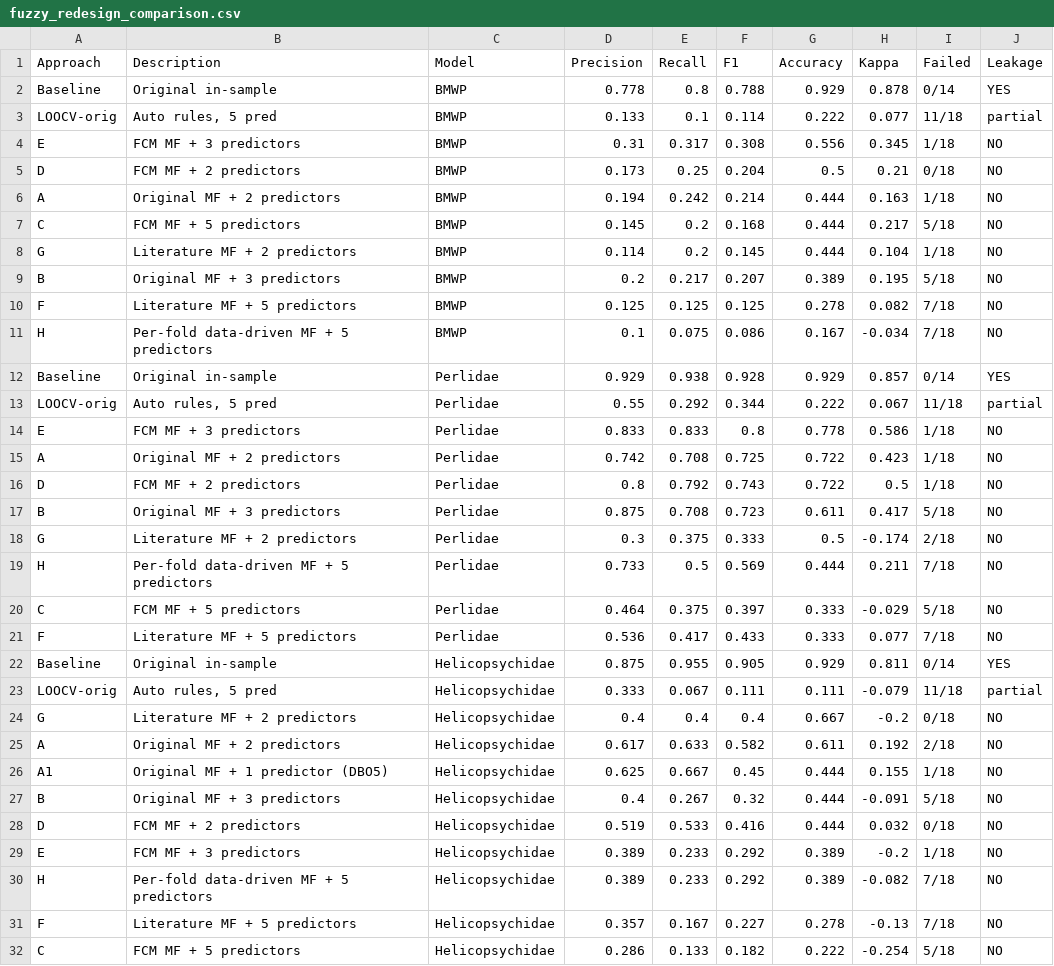
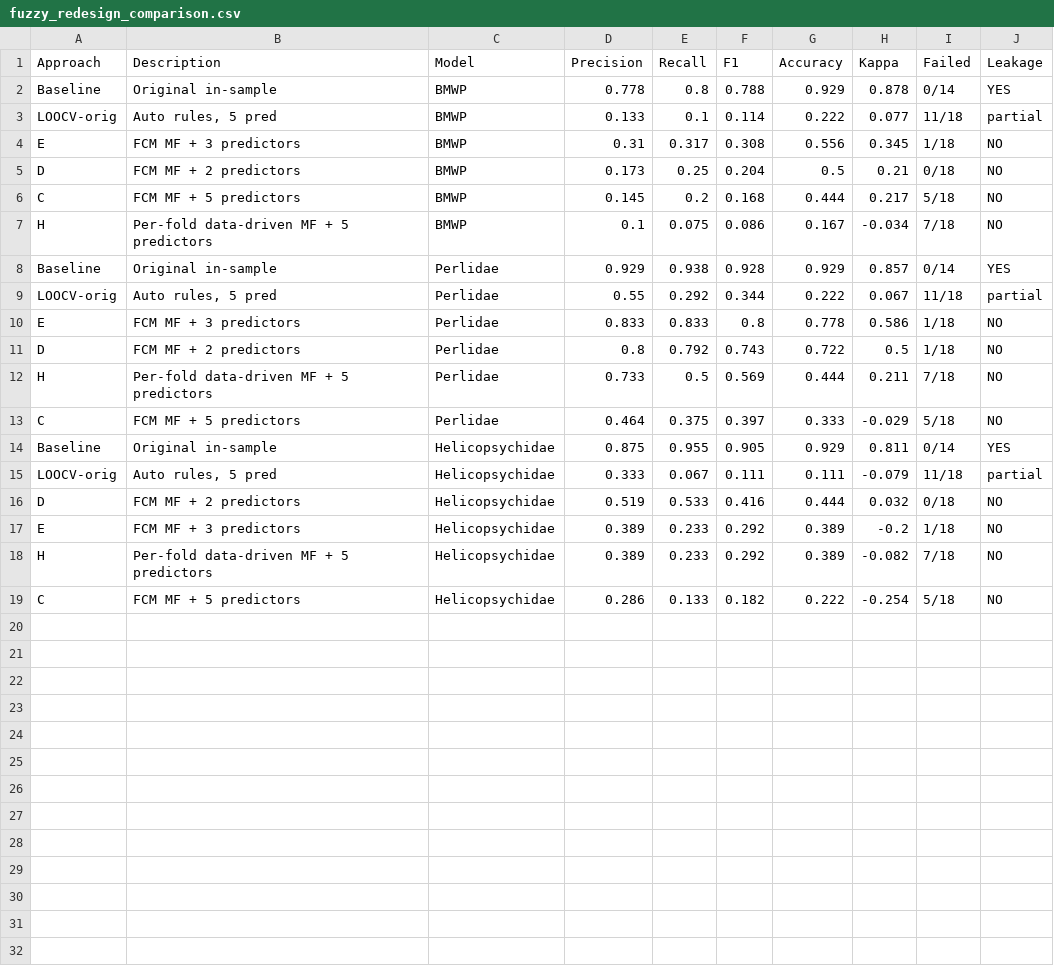
Before and after one commit to saulo1112/cali-river-biomonitoring, a CSV file: outputs/fuzzy_redesign_comparison.csv, drawn as a sheet; the diff names each change by its address in the sheet, - before the commit and + after, or states it on an @@ line.

Commit message:
feat: Final reviewed models

```diff
--- a/outputs/fuzzy_redesign_comparison.csv
+++ b/outputs/fuzzy_redesign_comparison.csv
-row 6: A | Original MF + 2 predictors | BMWP | 0.194 | 0.242 | 0.214 | 0.444 | 0.163 | 1/18 | NO
-row 8: G | Literature MF + 2 predictors | BMWP | 0.114 | 0.2 | 0.145 | 0.444 | 0.104 | 1/18 | NO
-row 9: B | Original MF + 3 predictors | BMWP | 0.2 | 0.217 | 0.207 | 0.389 | 0.195 | 5/18 | NO
-row 10: F | Literature MF + 5 predictors | BMWP | 0.125 | 0.125 | 0.125 | 0.278 | 0.082 | 7/18 | NO
-row 15: A | Original MF + 2 predictors | Perlidae | 0.742 | 0.708 | 0.725 | 0.722 | 0.423 | 1/18 | NO
-row 17: B | Original MF + 3 predictors | Perlidae | 0.875 | 0.708 | 0.723 | 0.611 | 0.417 | 5/18 | NO
-row 18: G | Literature MF + 2 predictors | Perlidae | 0.3 | 0.375 | 0.333 | 0.5 | -0.174 | 2/18 | NO
-row 21: F | Literature MF + 5 predictors | Perlidae | 0.536 | 0.417 | 0.433 | 0.333 | 0.077 | 7/18 | NO
-row 24: G | Literature MF + 2 predictors | Helicopsychidae | 0.4 | 0.4 | 0.4 | 0.667 | -0.2 | 0/18 | NO
-row 25: A | Original MF + 2 predictors | Helicopsychidae | 0.617 | 0.633 | 0.582 | 0.611 | 0.192 | 2/18 | NO
-row 26: A1 | Original MF + 1 predictor (DBO5) | Helicopsychidae | 0.625 | 0.667 | 0.45 | 0.444 | 0.155 | 1/18 | NO
-row 27: B | Original MF + 3 predictors | Helicopsychidae | 0.4 | 0.267 | 0.32 | 0.444 | -0.091 | 5/18 | NO
-row 31: F | Literature MF + 5 predictors | Helicopsychidae | 0.357 | 0.167 | 0.227 | 0.278 | -0.13 | 7/18 | NO
```
Also changed, not shown: outputs/fuzzy_final_bmwp_loocv_predictions.csv, outputs/metrics_fuzzy_nested_loocv.csv, 17 other files.
